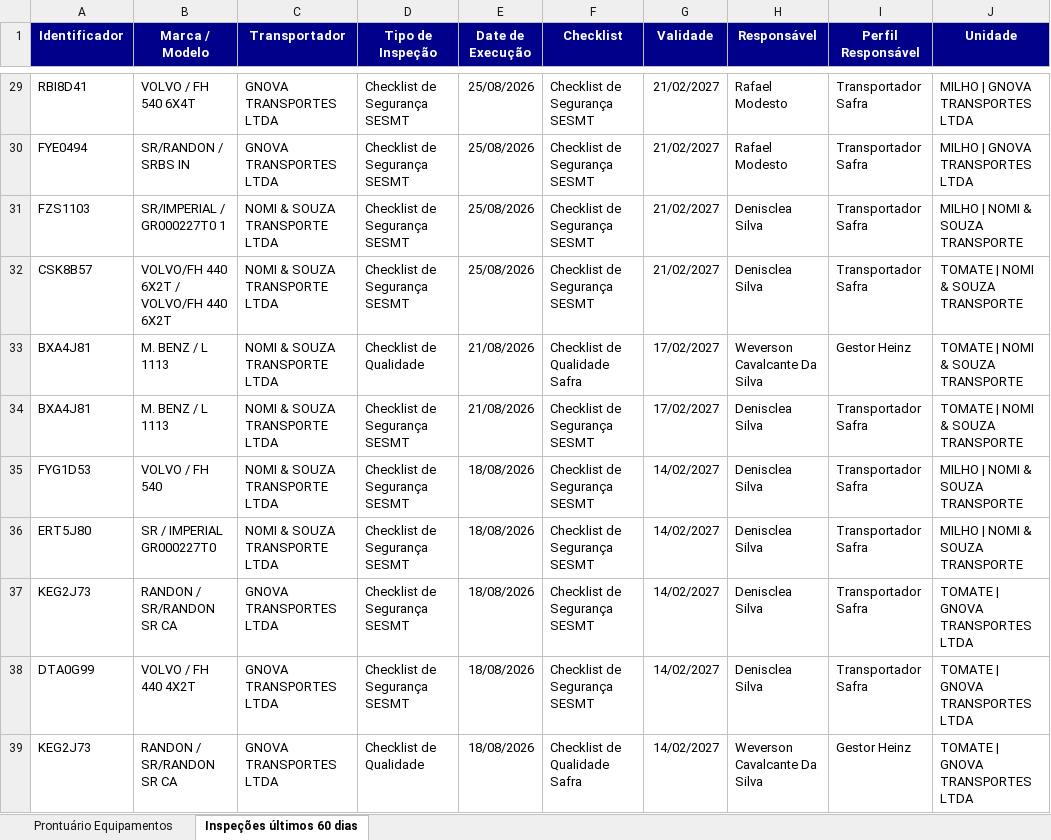
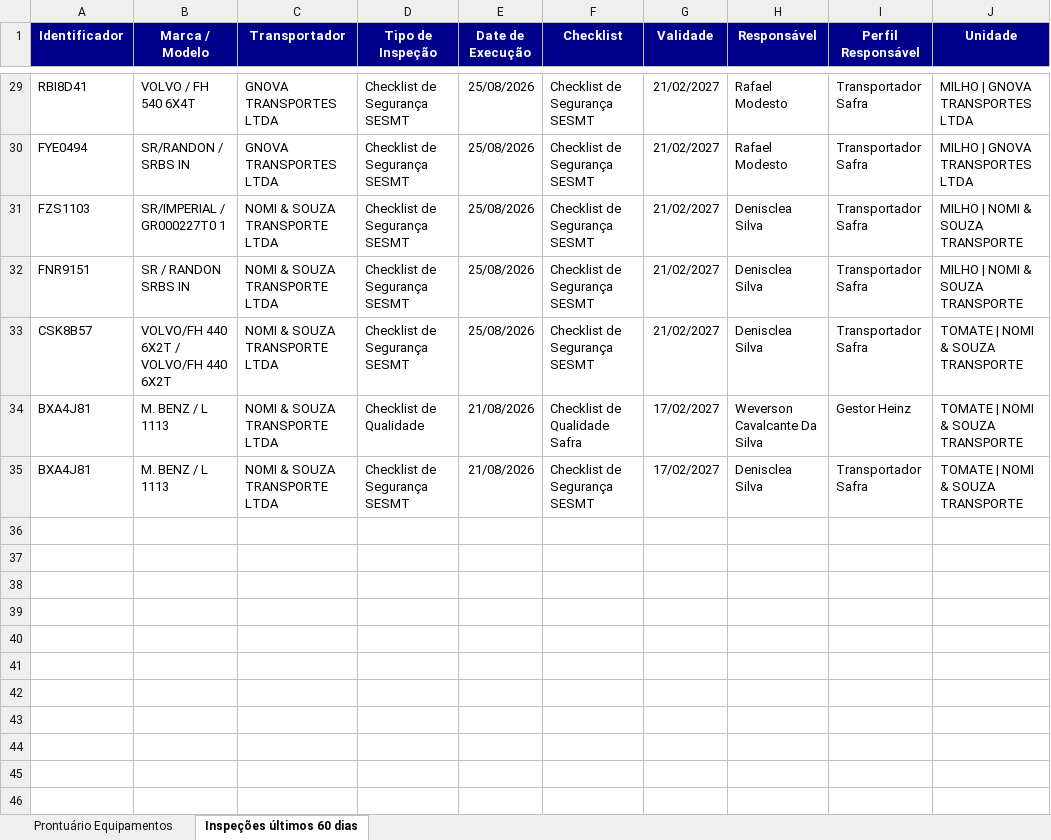
Before and after one commit to hannahfrotalegal/painel-frotalegal-heinz, an Excel workbook: dados/prontuario-equipamentos_1.xlsx, sheet Inspeções últimos 60 dias, drawn as a sheet; only a part is shown, gaps mark what is left out; values as stored, in another font and other column widths than the file's, no borders; removed rows and columns are numbered as before the commit, all else as after; the diff names each change by its address in the sheet, - before the commit and + after, or states it on an @@ line.

```diff
--- a/dados/prontuario-equipamentos_1.xlsx (sheet Inspeções últimos 60 dias)
+++ b/dados/prontuario-equipamentos_1.xlsx (sheet Inspeções últimos 60 dias)
+row 32: FNR9151 | SR / RANDON SRBS IN | NOMI & SOUZA TRANSPORTE LTDA | Checklist de Segurança SESMT | 25/08/2026 | Checklist de Segurança SESMT | 21/02/2027 | Denisclea Silva | Transportador Safra | MILHO | NOMI & SOUZA TRANSPORTE
-row 35: FYG1D53 | VOLVO / FH 540 | NOMI & SOUZA TRANSPORTE LTDA | Checklist de Segurança SESMT | 18/08/2026 | Checklist de Segurança SESMT | 14/02/2027 | Denisclea Silva | Transportador Safra | MILHO | NOMI & SOUZA TRANSPORTE
-row 36: ERT5J80 | SR / IMPERIAL GR000227T0 | NOMI & SOUZA TRANSPORTE LTDA | Checklist de Segurança SESMT | 18/08/2026 | Checklist de Segurança SESMT | 14/02/2027 | Denisclea Silva | Transportador Safra | MILHO | NOMI & SOUZA TRANSPORTE
-row 37: KEG2J73 | RANDON / SR/RANDON SR CA | GNOVA TRANSPORTES LTDA | Checklist de Segurança SESMT | 18/08/2026 | Checklist de Segurança SESMT | 14/02/2027 | Denisclea Silva | Transportador Safra | TOMATE | GNOVA TRANSPORTES LTDA
-row 38: DTA0G99 | VOLVO / FH 440 4X2T | GNOVA TRANSPORTES LTDA | Checklist de Segurança SESMT | 18/08/2026 | Checklist de Segurança SESMT | 14/02/2027 | Denisclea Silva | Transportador Safra | TOMATE | GNOVA TRANSPORTES LTDA
-row 39: KEG2J73 | RANDON / SR/RANDON SR CA | GNOVA TRANSPORTES LTDA | Checklist de Qualidade | 18/08/2026 | Checklist de Qualidade Safra | 14/02/2027 | Weverson Cavalcante Da Silva | Gestor Heinz | TOMATE | GNOVA TRANSPORTES LTDA
```
Also changed, not shown: sheet Prontuário Equipamentos.
